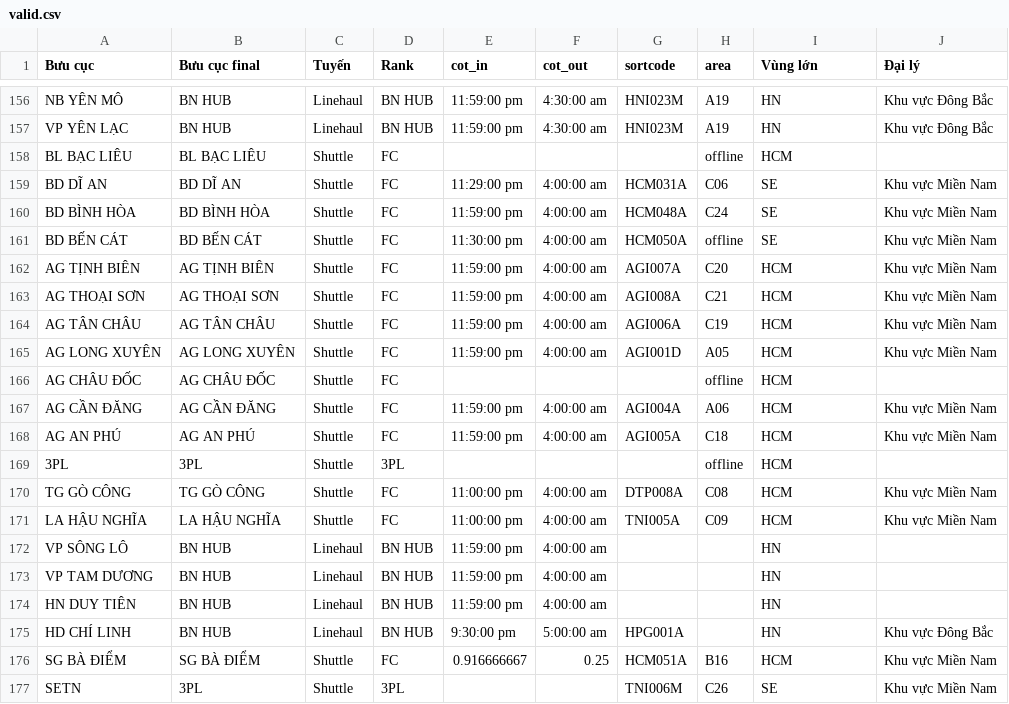
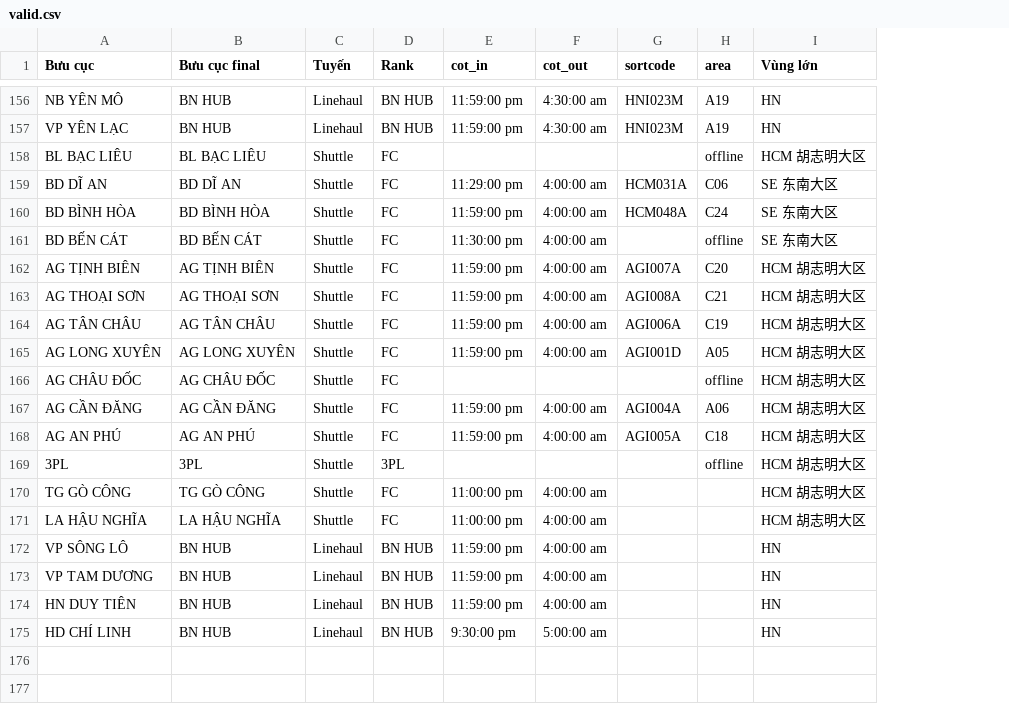
Before and after one commit to lehoangtienpham2395/sortation-center-layout, a CSV file: backend_sync/config/valid.csv, drawn as a sheet; only a part is shown, gaps mark what is left out; the diff covers the shown part only; the diff names each change by its address in the sheet, - before the commit and + after, or states it on an @@ line.

```diff
--- a/backend_sync/config/valid.csv
+++ b/backend_sync/config/valid.csv
-column J (Đại lý), rows 156-175: Khu vực Đông Bắc | Khu vực Đông Bắc |  | Khu vực Miền Nam | Khu vực Miền Nam | Khu vực Miền Nam | Khu vực Miền Nam | Khu vực Miền Nam | Khu vực Miền Nam | Khu vực Miền Nam |  | Khu vực Miền Nam | Khu vực Miền Nam |  | Khu vực Miền Nam | Khu vực Miền Nam |  |  |  | Khu vực Đông Bắc
-I158 (Vùng lớn): HCM
+I158 (Vùng lớn): HCM 胡志明大区
-I159:I161 (Vùng lớn): SE
+I159:I161 (Vùng lớn): SE 东南大区
-G161 (sortcode): HCM050A
+G161 (sortcode): (empty)
-I162:I171 (Vùng lớn): HCM
+I162:I171 (Vùng lớn): HCM 胡志明大区
-G170 (sortcode): DTP008A
+G170 (sortcode): (empty)
-H170 (area): C08
+H170 (area): (empty)
-G171 (sortcode): TNI005A
+G171 (sortcode): (empty)
-H171 (area): C09
+H171 (area): (empty)
-G175 (sortcode): HPG001A
+G175 (sortcode): (empty)
-row 176: SG BÀ ĐIỂM | SG BÀ ĐIỂM | Shuttle | FC | 0.916666667 | 0.25 | HCM051A | B16 | HCM | Khu vực Miền Nam
-row 177: SETN | 3PL | Shuttle | 3PL |  |  | TNI006M | C26 | SE | Khu vực Miền Nam
```
Also changed, not shown: 84 edited cells elsewhere in this file, 1 other file.
